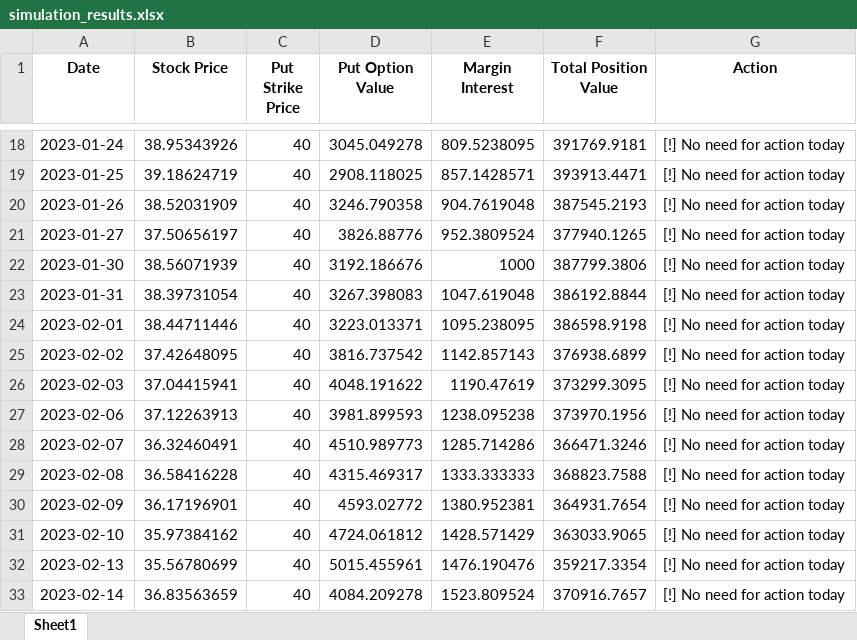
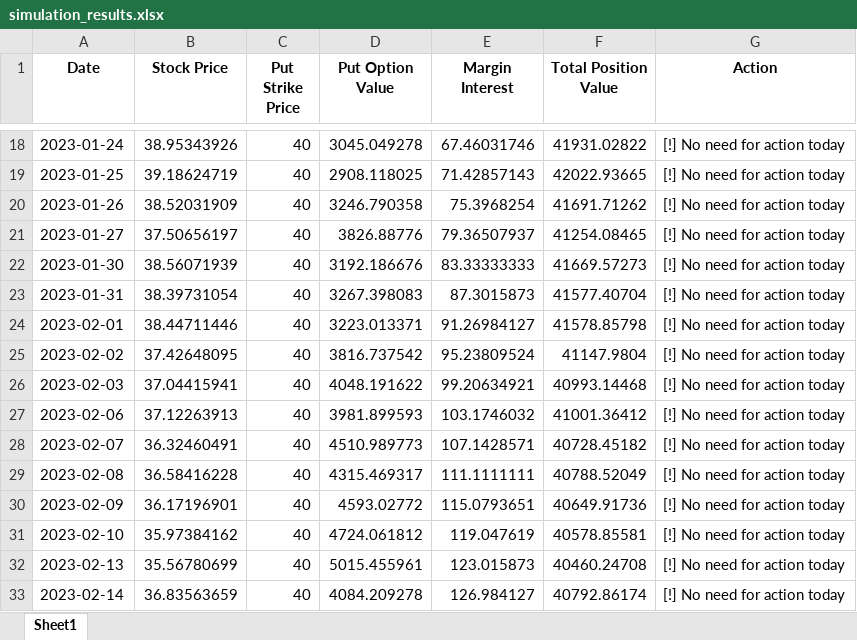
Before and after one commit to elithaxxor/Risk_Management_Project, an Excel workbook: riskmanagement_project/BLACK_SHOELS_RESULTS/simulation_results.xlsx, sheet Sheet1, drawn as a sheet; only a part is shown, gaps mark what is left out; values as stored, in another font and other column widths than the file's, no borders; the diff covers the shown part only; the diff names each change by its address in the sheet, - before the commit and + after, or states it on an @@ line.

```diff
--- a/riskmanagement_project/BLACK_SHOELS_RESULTS/simulation_results.xlsx (sheet Sheet1)
+++ b/riskmanagement_project/BLACK_SHOELS_RESULTS/simulation_results.xlsx (sheet Sheet1)
-E18 (Margin Interest): 809.5238095
+E18 (Margin Interest): 67.46031746
-F18 (Total Position Value): 391769.9181
+F18 (Total Position Value): 41931.02822
-E19 (Margin Interest): 857.1428571
+E19 (Margin Interest): 71.42857143
-F19 (Total Position Value): 393913.4471
+F19 (Total Position Value): 42022.93665
-E20 (Margin Interest): 904.7619048
+E20 (Margin Interest): 75.3968254
-F20 (Total Position Value): 387545.2193
+F20 (Total Position Value): 41691.71262
-E21 (Margin Interest): 952.3809524
+E21 (Margin Interest): 79.36507937
-F21 (Total Position Value): 377940.1265
+F21 (Total Position Value): 41254.08465
-E22 (Margin Interest): 1000
+E22 (Margin Interest): 83.33333333
-F22 (Total Position Value): 387799.3806
+F22 (Total Position Value): 41669.57273
-E23 (Margin Interest): 1047.619048
+E23 (Margin Interest): 87.3015873
-F23 (Total Position Value): 386192.8844
+F23 (Total Position Value): 41577.40704
-E24 (Margin Interest): 1095.238095
+E24 (Margin Interest): 91.26984127
-F24 (Total Position Value): 386598.9198
+F24 (Total Position Value): 41578.85798
-E25 (Margin Interest): 1142.857143
+E25 (Margin Interest): 95.23809524
-F25 (Total Position Value): 376938.6899
+F25 (Total Position Value): 41147.9804
-E26 (Margin Interest): 1190.47619
+E26 (Margin Interest): 99.20634921
-F26 (Total Position Value): 373299.3095
+F26 (Total Position Value): 40993.14468
-E27 (Margin Interest): 1238.095238
+E27 (Margin Interest): 103.1746032
-F27 (Total Position Value): 373970.1956
+F27 (Total Position Value): 41001.36412
-E28 (Margin Interest): 1285.714286
+E28 (Margin Interest): 107.1428571
-F28 (Total Position Value): 366471.3246
+F28 (Total Position Value): 40728.45182
-E29 (Margin Interest): 1333.333333
+E29 (Margin Interest): 111.1111111
-F29 (Total Position Value): 368823.7588
+F29 (Total Position Value): 40788.52049
-E30 (Margin Interest): 1380.952381
+E30 (Margin Interest): 115.0793651
-F30 (Total Position Value): 364931.7654
+F30 (Total Position Value): 40649.91736
-E31 (Margin Interest): 1428.571429
+E31 (Margin Interest): 119.047619
-F31 (Total Position Value): 363033.9065
+F31 (Total Position Value): 40578.85581
-E32 (Margin Interest): 1476.190476
+E32 (Margin Interest): 123.015873
-F32 (Total Position Value): 359217.3354
+F32 (Total Position Value): 40460.24708
-E33 (Margin Interest): 1523.809524
+E33 (Margin Interest): 126.984127
-F33 (Total Position Value): 370916.7657
+F33 (Total Position Value): 40792.86174
```
Also changed, not shown: 148 edited cells elsewhere in this sheet, riskmanagement_project/BLACK_SHOELS_RESULTS/simulated_stock_prices.xlsx, 4 other files.
